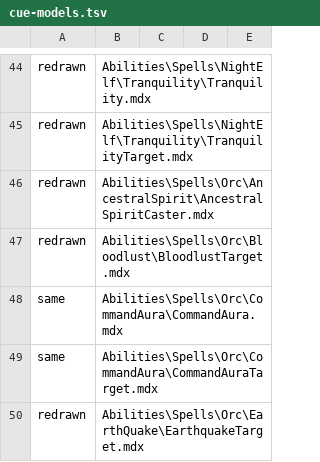
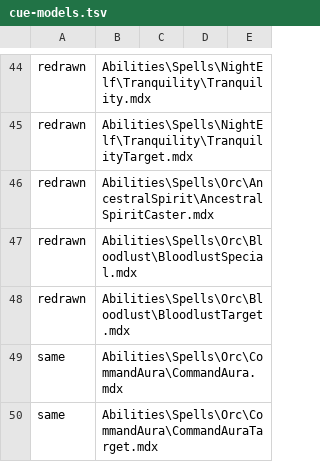
Before and after one commit to tompassarelli/makgora, a TSV file: ts/scripts/wisp/cue-models.tsv, drawn as a sheet; only a part is shown, gaps mark what is left out; the shorter side is filled out with more unchanged rows; the diff covers the shown part only; the diff names each change by its address in the sheet, - before the commit and + after, or states it on an @@ line.

```diff
--- a/ts/scripts/wisp/cue-models.tsv
+++ b/ts/scripts/wisp/cue-models.tsv
+row 47: redrawn | Abilities\Spells\Orc\Bloodlust\BloodlustSpecial.mdx
```
Also changed, not shown: 1 added row elsewhere in this file, 1 other file.
